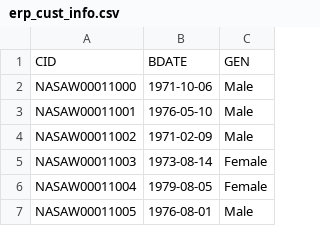
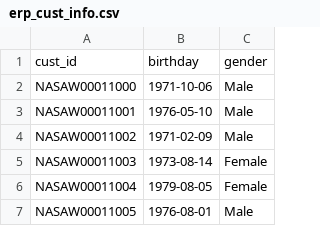
Before and after one commit to jason-gokho-ing/sql-data-warehouse, a CSV file: datasets/source_erp/erp_cust_info.csv, drawn as a sheet; only a part is shown.

```diff
--- a/datasets/source_erp/erp_cust_info.csv
+++ b/datasets/source_erp/erp_cust_info.csv
@@ -1,2 +1,2 @@
-CID,BDATE,GEN
+cust_id,birthday,gender
 NASAW00011000,1971-10-06,Male
```
Also changed, not shown: datasets/source_crm/crm_cust_info.csv, datasets/source_crm/crm_prd_info.csv, 6 other files.
